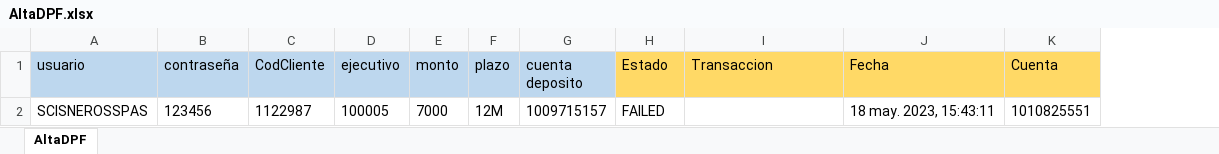
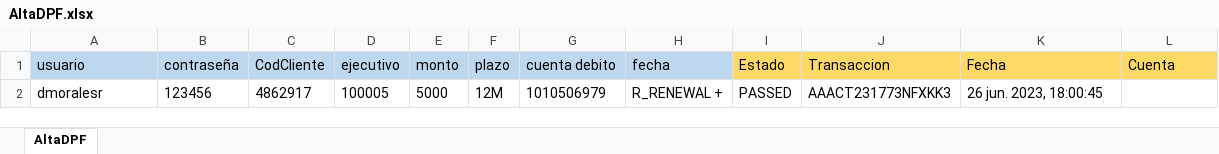
Before and after one commit to Valvaradomoreno/Regresion, an Excel workbook: src/Excel/entregable1/AltaDPF.xlsx, sheet AltaDPF, drawn as a sheet; values as stored, in another font and other column widths than the file's, no borders; removed rows and columns are numbered as before the commit, all else as after; the diff names each change by its address in the sheet, - before the commit and + after, or states it on an @@ line.

```diff
--- a/src/Excel/entregable1/AltaDPF.xlsx (sheet AltaDPF)
+++ b/src/Excel/entregable1/AltaDPF.xlsx (sheet AltaDPF)
-column G (cuenta deposito), empty
+column G (cuenta debito), empty
+column H (fecha), empty
-row 2: SCISNEROSSPAS | 123456 | 1122987 | 100005 | 7000 | 12M | 1009715157 | FAILED |  | 18 may. 2023, 15:43:11 | 1010825551
+row 2: dmoralesr | 123456 | 4862917 | 100005 | 5000 | 12M | 1010506979 | R_RENEWAL + | PASSED | AAACT231773NFXKK3 | 26 jun. 2023, 18:00:45
```
Also changed, not shown: src/Excel/entregable1/AltaCuentaCTS.xlsx, src/Excel/entregable1/CancelacionAhorros.xlsx, 32 other files.
